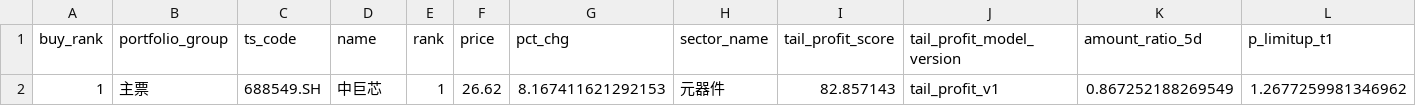
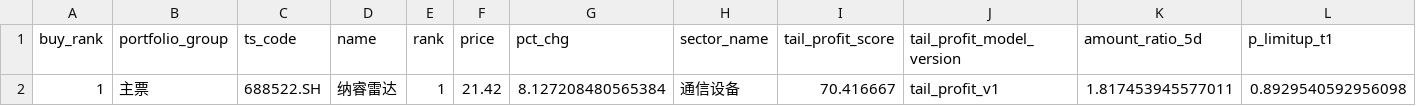
Before and after one commit to njedu2023-prog/WP, a CSV file: outputs/csv/wp_buy_plan.csv, drawn as a sheet; only a part is shown; removed rows and columns are numbered as before the commit, all else as after; rows hold the shown columns only; the diff names each change by its address in the sheet, - before the commit and + after, or states it on an @@ line.

```diff
--- a/outputs/csv/wp_buy_plan.csv
+++ b/outputs/csv/wp_buy_plan.csv
-row 2: 1 | 主票 | 688549.SH | 中巨芯 | 1 | 26.62 | 8.167411621292153 | 元器件 | 82.857143 | tail_profit_v1 | 0.867252188269549 | 1.2677259981346962
+row 2: 1 | 主票 | 688522.SH | 纳睿雷达 | 1 | 21.42 | 8.127208480565384 | 通信设备 | 70.416667 | tail_profit_v1 | 1.817453945577011 | 0.8929540592956098
```
Also changed, not shown: data/direct/latest/wp_latest_rank_input.csv, outputs/csv/wp_buy_decision.csv, 12 other files.
